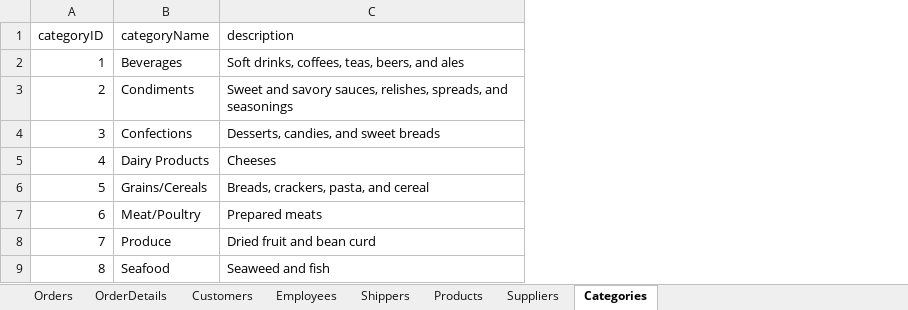
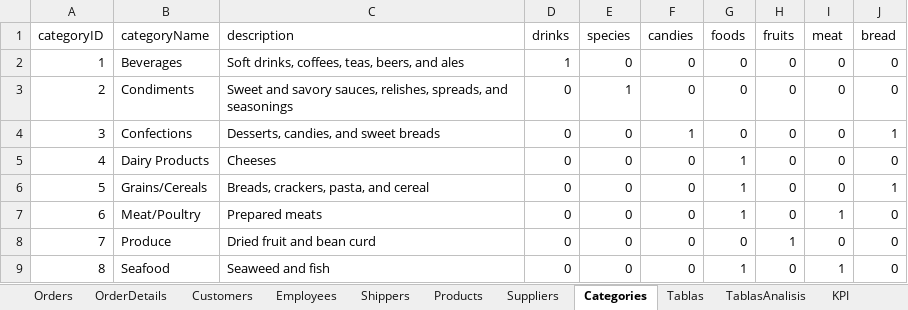
Before and after one commit to dragonnomada/belatrix-excel-agosto-2025, an Excel workbook: laboratorio/lab8.xlsm, sheet Categories, drawn as a sheet; values as stored, in another font and other column widths than the file's, no borders; the diff names each change by its address in the sheet, - before the commit and + after, or states it on an @@ line.

```diff
--- a/laboratorio/lab8.xlsm (sheet Categories)
+++ b/laboratorio/lab8.xlsm (sheet Categories)
+sheet tab: Tablas
+sheet tab: TablasAnalisis
+sheet tab: KPI
+column D (drinks), rows 2-9: 1 | 0 | 0 | 0 | 0 | 0 | 0 | 0
+column E (species), rows 2-9: 0 | 1 | 0 | 0 | 0 | 0 | 0 | 0
+column F (candies), rows 2-9: 0 | 0 | 1 | 0 | 0 | 0 | 0 | 0
+column G (foods), rows 2-9: 0 | 0 | 0 | 1 | 1 | 1 | 0 | 1
+column H (fruits), rows 2-9: 0 | 0 | 0 | 0 | 0 | 0 | 1 | 0
+column I (meat), rows 2-9: 0 | 0 | 0 | 0 | 0 | 1 | 0 | 1
+column J (bread), rows 2-9: 0 | 0 | 1 | 0 | 1 | 0 | 0 | 0
```
Also changed, not shown: sheet OrderDetails, other sheet tabs, 11 other files.
